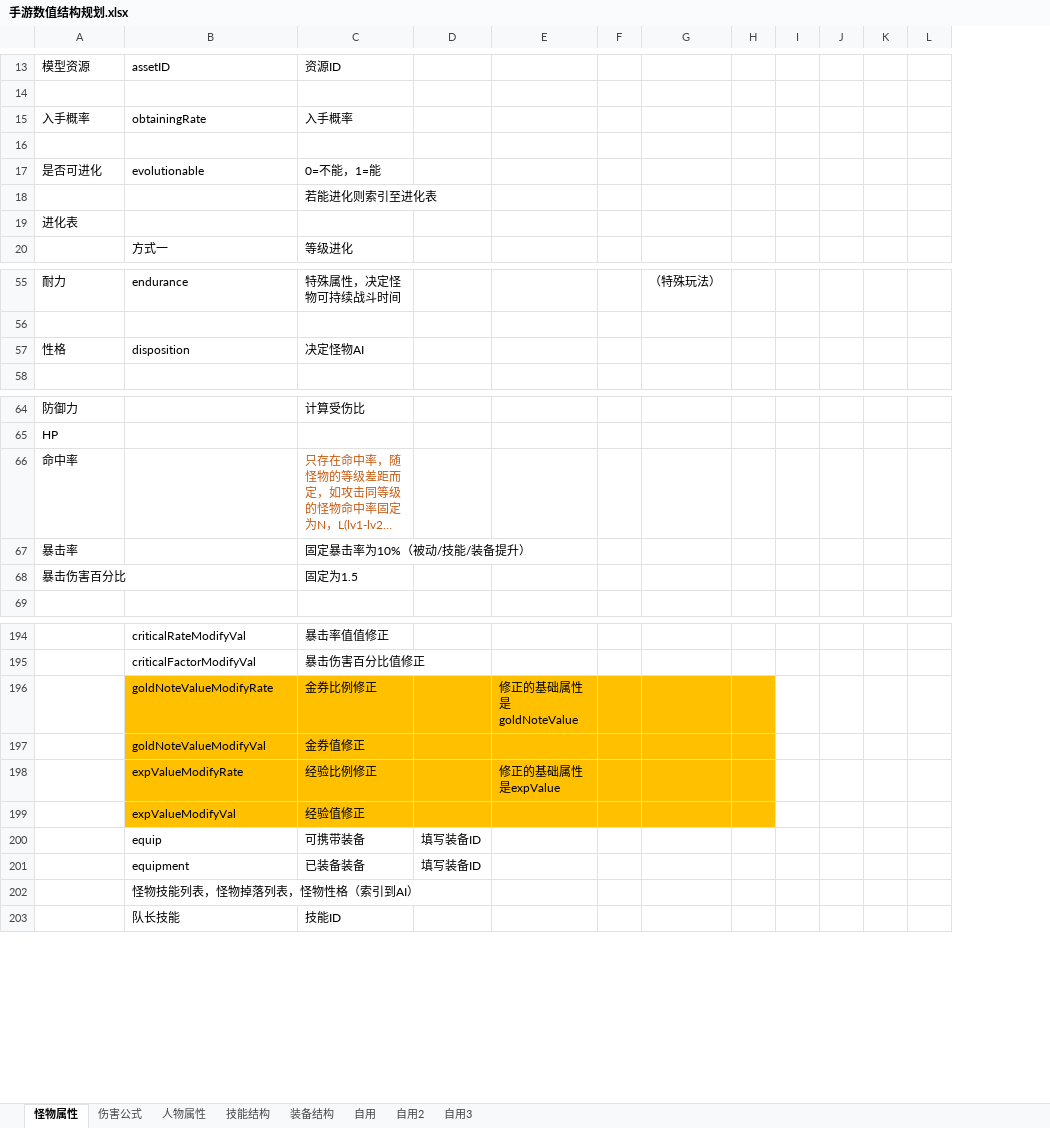
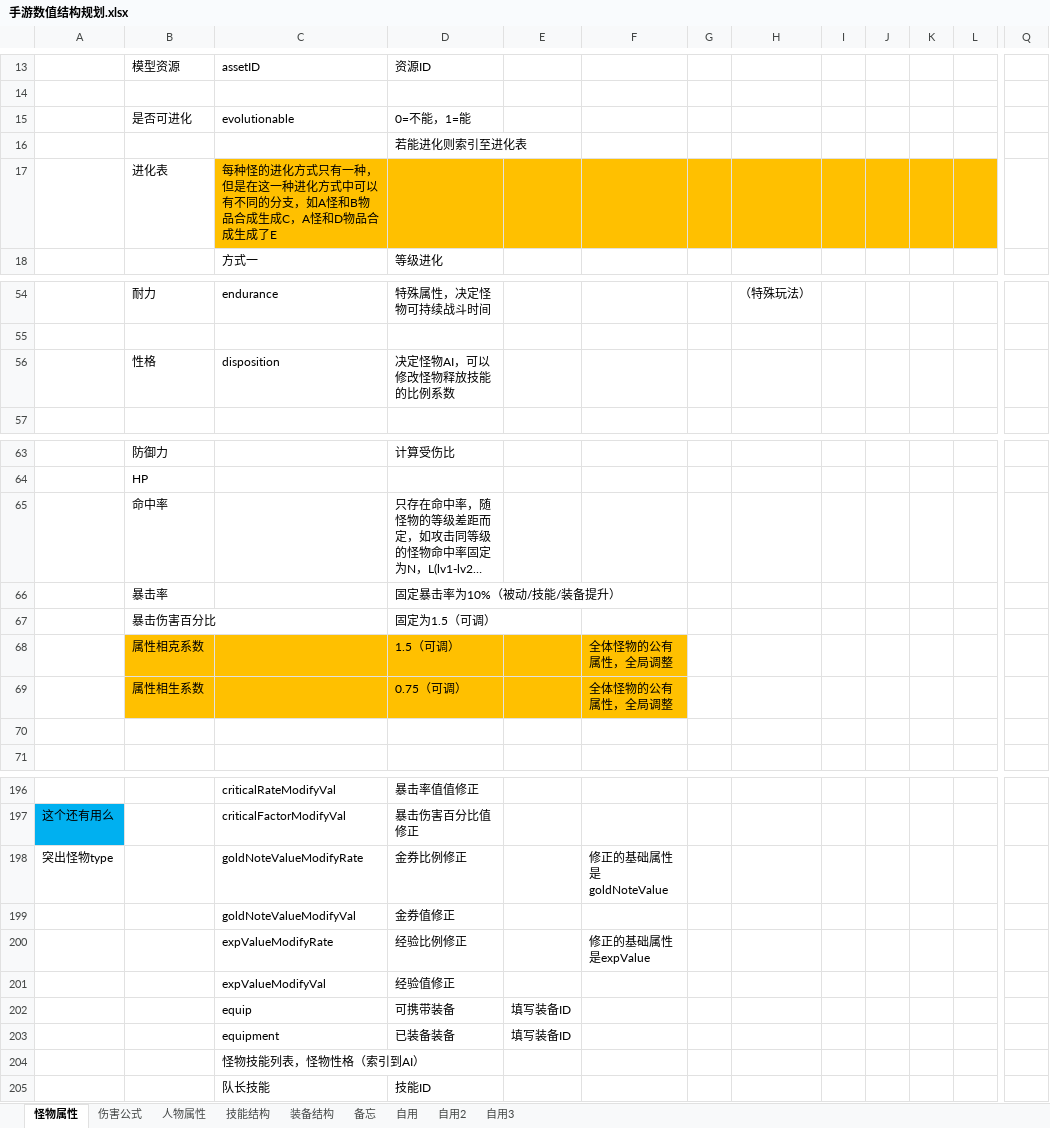
Before and after one commit to CHINA-LOONG/CurrentProject, an Excel workbook: gd/数值规划/手游数值结构规划.xlsx, sheet 怪物属性, drawn as a sheet; only a part is shown, gaps mark what is left out; long unchanged cells end in …; values as stored, in another font and other column widths than the file's, no borders; charts and pictures not drawn; removed rows and columns are numbered as before the commit, all else as after; rows hold the shown columns only; the diff covers the shown part only; the diff names each change by its address in the sheet, - before the commit and + after, or states it on an @@ line.

```diff
--- a/gd/数值规划/手游数值结构规划.xlsx (sheet 怪物属性)
+++ b/gd/数值规划/手游数值结构规划.xlsx (sheet 怪物属性)
+sheet tab: 备忘
+column A, rows 197-198: 这个还有用么 | 突出怪物type
-column H, empty
+column Q, empty
-row 15: 入手概率 | obtainingRate | 入手概率
-row 16: (empty)
-C17: (empty)
+C17: 每种怪的进化方式只有一种，但是在这一种进化方式中可以有不同的分支，如A怪和B物品合成生成C，A怪和D物品合成生成了E
-C17:H17 fill: none
+C17:H17 fill: #FFC000
-I17:L17 fill: none
+I17:L17 fill: #FFC000
-D56: 决定怪物AI
+D56: 决定怪物AI，可以修改怪物释放技能的比例系数
-D65 text colour: #C55A11
+D65 text colour: black
-D67: 固定为1.5
+D67: 固定为1.5（可调）
+row 68:  | 属性相克系数 |  | 1.5（可调） |  | 全体怪物的公有属性，全局调整
+row 69:  | 属性相生系数 |  | 0.75（可调） |  | 全体怪物的公有属性，全局调整
+row 70: (empty)
-C198:H201 fill: #FFC000
+C198:H201 fill: none
-C204: 怪物技能列表，怪物掉落列表，怪物性格（索引到AI）
+C204: 怪物技能列表，怪物性格（索引到AI）
```
Also changed, not shown: 3 added rows, 1 removed row, 1 edited cell and cell formats elsewhere in this sheet, sheet 伤害公式, sheet 技能结构, sheet 人物属性, sheet 装备结构, charts or pictures, 5 other files.
